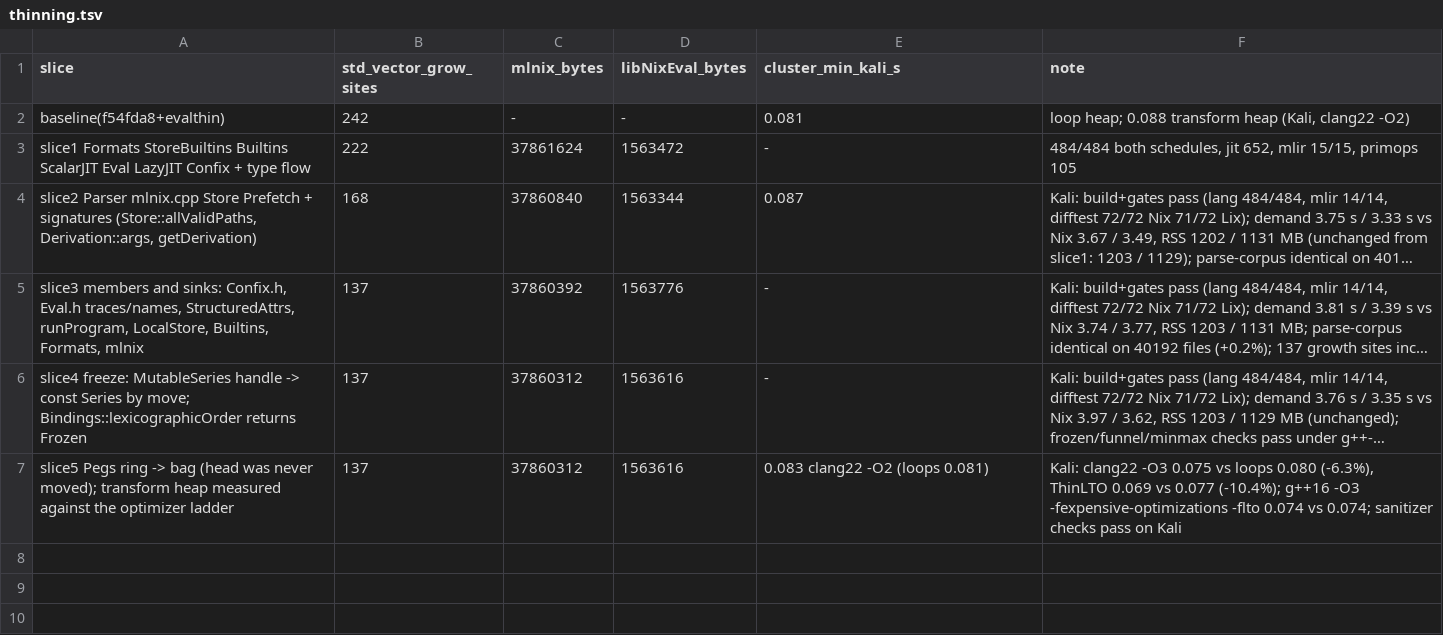
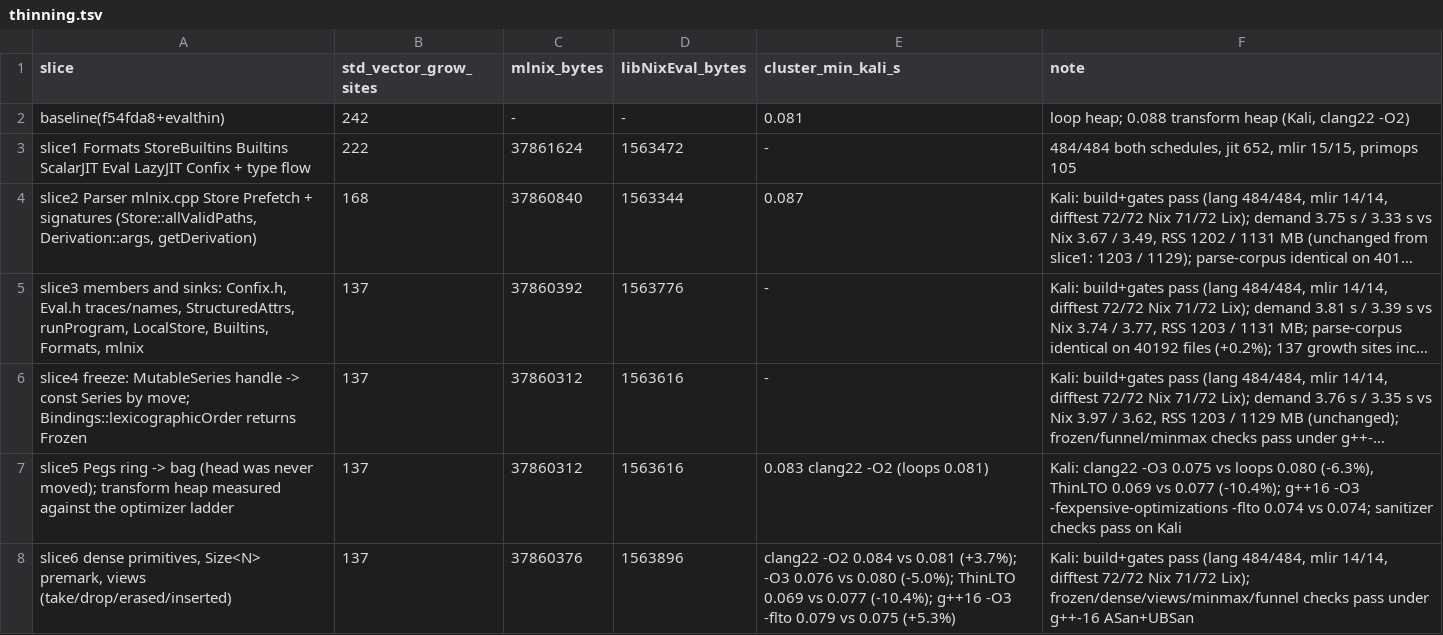
Before and after one commit to jnorthrup/mlir-nix, a TSV file: docs/bench/thinning.tsv, drawn as a sheet; long unchanged cells end in …; the diff names each change by its address in the sheet, - before the commit and + after, or states it on an @@ line.

Commit message:
The transition: every primitive packs, a size is a type, and surgery is a view
Pack.h: signed integers (sign bit flipped, so the packed word orders as the number does), bool (one bit), enums (their underlying
integer) and pointers join the Dense fields; a nest of every shape is one integer (Dense<Dense<int16,bool>,Dense<Kind,uint32>> is 57
bits in one word). scripts/dense-check.cc: layout asserts and 2,000,000 random tuple orderings.

Series.h: the A of a Join dispatches. Size<N> (an integral_constant) makes Join<Size<N>,F> a Series whose length is a type;
Marks<S> is the premark an algorithm consults, and fold sends a constant size down the straight-line path (halt included), so
foldN is a one-line fold over iotaN<N>(): one unroller, in fold. freeze(array) is a constant-size Series. Surgery without
mutation: take, drop, takeLast, dropLast, reversed, erased, inserted are O(1) views that compose, with take<N>/drop<N> carrying
the size in the type. scripts/views-check.cc compares each to the stdlib's mutation on 20,000 random cuts and checks the original
is untouched.

Mac: language 484/484 on both schedules, JIT 652, mlir 15/15, primops 105/105, every check under ASan and UBSan. Kali: build and
gates pass, difftest 72/72 Nix and 71/72 Lix, all five checks pass under g++-16 ASan and UBSan. The optimizer ladder is re-run with
the dispatching fold: clang 22 unchanged in kind (-O2 +3.7%, -O3 -5.0%, ThinLTO -10.4%); g++ 16 -O3 -flto is +5.3%, where the earlier
header showed parity, so docs/OPTIMIZER-LADDER.md now says GCC does not reproduce the parity.

```diff
--- a/docs/bench/thinning.tsv
+++ b/docs/bench/thinning.tsv
+row 8: slice6 dense primitives, Size<N> premark, views (take/drop/erased/inserted) | 137 | 37860376 | 1563896 | clang22 -O2 0.084 vs 0.081 (+3.7%); -O3 0.076 vs 0.080 (-5.0%); ThinLTO 0.069 vs 0.077 (-10.4%); g++16 -O3 -flto 0.079 vs 0.075 (+5.3%) | Kali: build+gates pass (lang 484/484, mlir 14/14, difftest 72/72 Nix 71/72 Lix); frozen/dense/views/minmax/funnel checks pass under g++-16 ASan+UBSan
```
Also changed, not shown: 6 other files.
